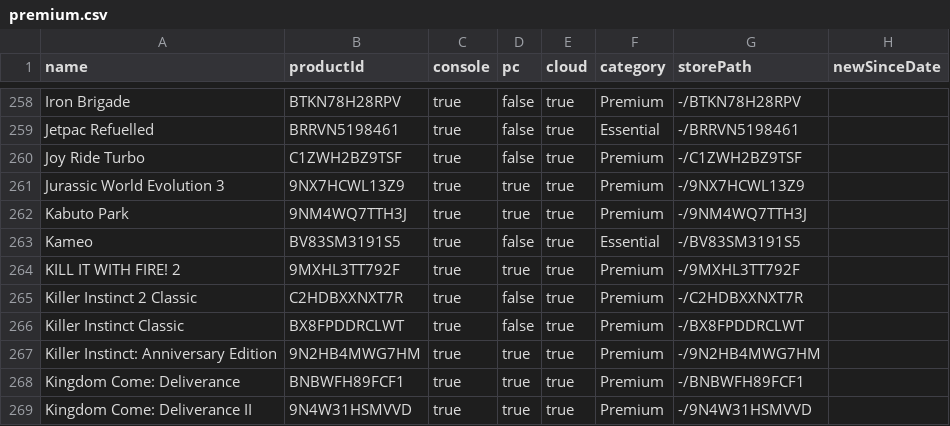
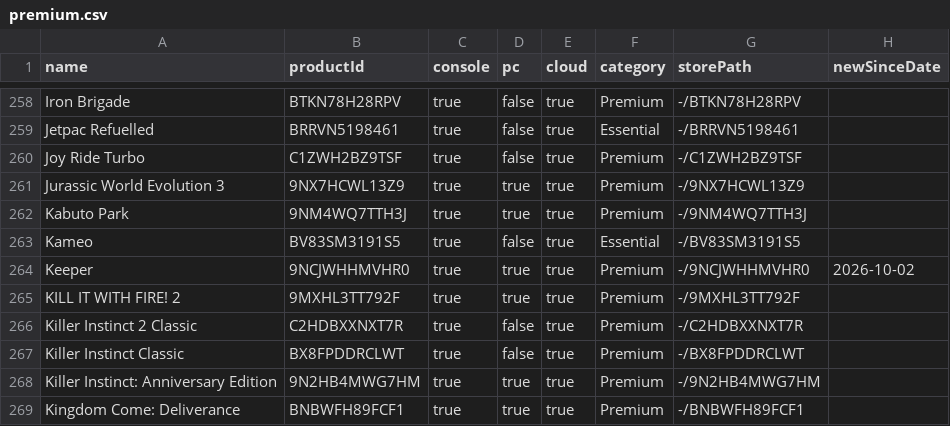
Before and after one commit to ninnex/xbox-gamepass-only-ultimate, a CSV file: data/premium.csv, drawn as a sheet; only a part is shown, gaps mark what is left out; the shorter side is filled out with more unchanged rows.

```diff
--- a/data/premium.csv
+++ b/data/premium.csv
@@ -263,2 +263,3 @@ Kabuto Park,9NM4WQ7TTH3J,true,true,true,Premium,-/9NM4WQ7TTH3J,
 Kameo,BV83SM3191S5,true,false,true,Essential,-/BV83SM3191S5,
+Keeper,9NCJWHHMVHR0,true,true,true,Premium,-/9NCJWHHMVHR0,2026-10-02
 KILL IT WITH FIRE! 2,9MXHL3TT792F,true,true,true,Premium,-/9MXHL3TT792F,
```
Also changed, not shown: data/ultimate-exclusive.csv, data/ultimate-no-premium.csv, 2 other files.
